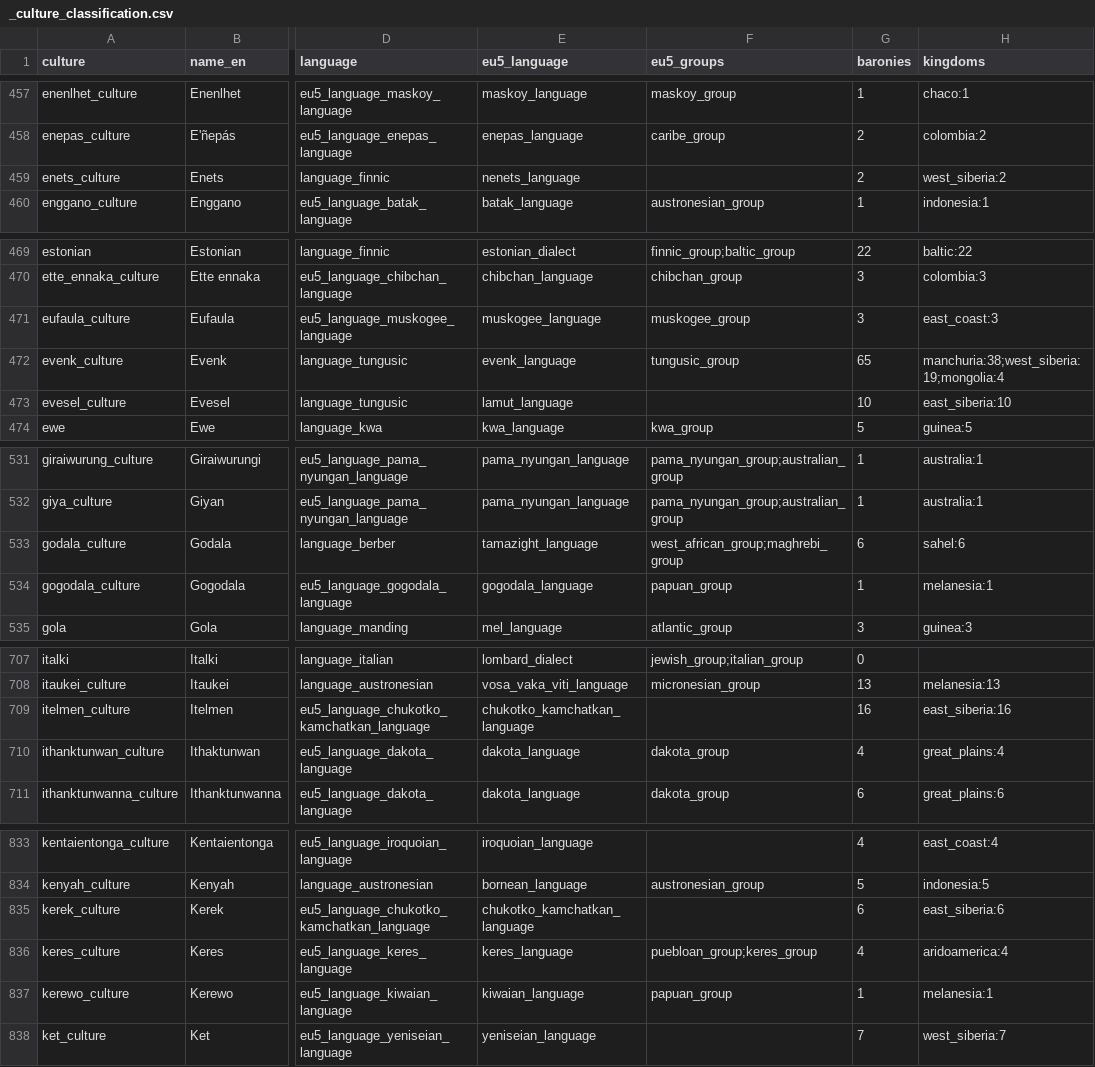
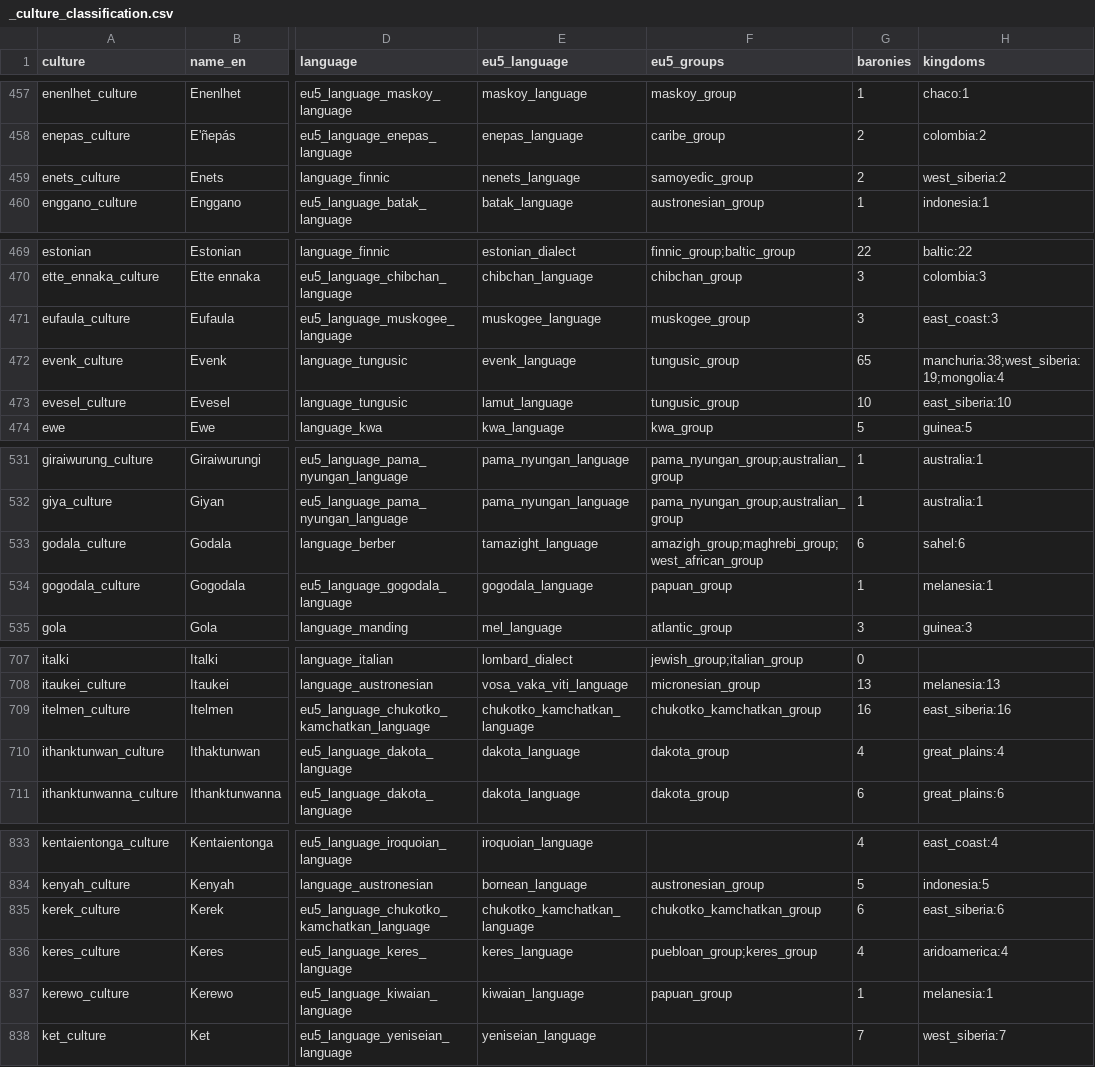
Before and after one commit to hathaway682/EU5_1337_to_ck3, a CSV file: gen_debug/_culture_classification.csv, drawn as a sheet; only a part is shown, gaps mark what is left out; the diff covers the shown part only; the diff names each change by its address in the sheet, - before the commit and + after, or states it on an @@ line.

```diff
--- a/gen_debug/_culture_classification.csv
+++ b/gen_debug/_culture_classification.csv
-F459 (eu5_groups): (empty)
+F459 (eu5_groups): samoyedic_group
-F473 (eu5_groups): (empty)
+F473 (eu5_groups): tungusic_group
-F533 (eu5_groups): west_african_group;maghrebi_group
+F533 (eu5_groups): amazigh_group;maghrebi_group;west_african_group
-F709 (eu5_groups): (empty)
+F709 (eu5_groups): chukotko_kamchatkan_group
-F835 (eu5_groups): (empty)
+F835 (eu5_groups): chukotko_kamchatkan_group
```
Also changed, not shown: 26 edited cells elsewhere in this file, 28 other files.
